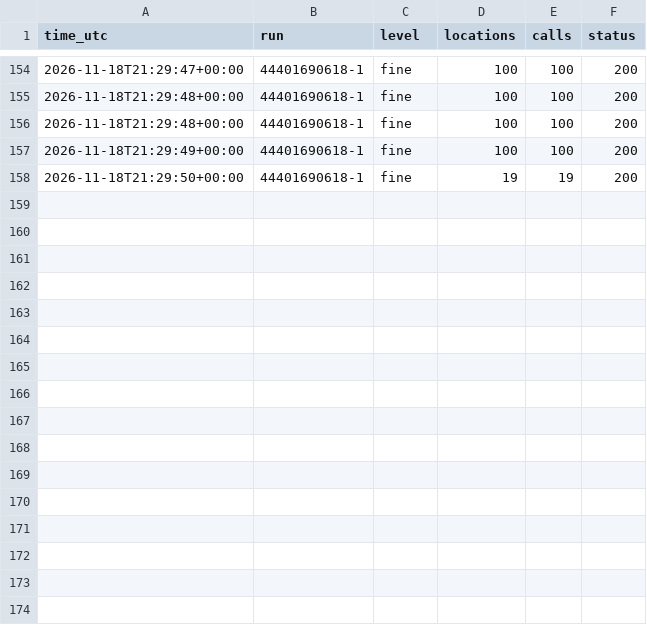
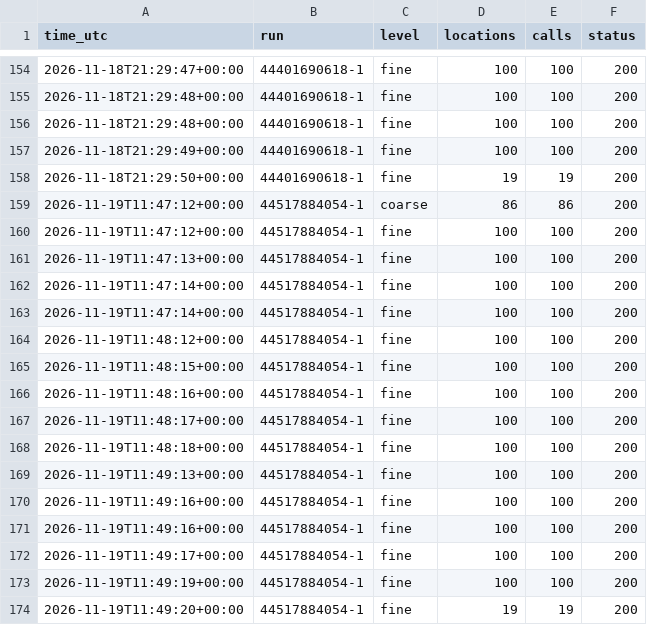
Before and after one commit to Alessandro-Lica/hikebuddy-weather, a CSV file: stats/requests.csv, drawn as a sheet; only a part is shown, gaps mark what is left out; the diff names each change by its address in the sheet, - before the commit and + after, or states it on an @@ line.

```diff
--- a/stats/requests.csv
+++ b/stats/requests.csv
+row 159: 2026-11-19T11:47:12+00:00 | 44517884054-1 | coarse | 86 | 86 | 200
+row 160: 2026-11-19T11:47:12+00:00 | 44517884054-1 | fine | 100 | 100 | 200
+row 161: 2026-11-19T11:47:13+00:00 | 44517884054-1 | fine | 100 | 100 | 200
+row 162: 2026-11-19T11:47:14+00:00 | 44517884054-1 | fine | 100 | 100 | 200
+row 163: 2026-11-19T11:47:14+00:00 | 44517884054-1 | fine | 100 | 100 | 200
+row 164: 2026-11-19T11:48:12+00:00 | 44517884054-1 | fine | 100 | 100 | 200
+row 165: 2026-11-19T11:48:15+00:00 | 44517884054-1 | fine | 100 | 100 | 200
+row 166: 2026-11-19T11:48:16+00:00 | 44517884054-1 | fine | 100 | 100 | 200
+row 167: 2026-11-19T11:48:17+00:00 | 44517884054-1 | fine | 100 | 100 | 200
+row 168: 2026-11-19T11:48:18+00:00 | 44517884054-1 | fine | 100 | 100 | 200
+row 169: 2026-11-19T11:49:13+00:00 | 44517884054-1 | fine | 100 | 100 | 200
+row 170: 2026-11-19T11:49:16+00:00 | 44517884054-1 | fine | 100 | 100 | 200
+row 171: 2026-11-19T11:49:16+00:00 | 44517884054-1 | fine | 100 | 100 | 200
+row 172: 2026-11-19T11:49:17+00:00 | 44517884054-1 | fine | 100 | 100 | 200
+row 173: 2026-11-19T11:49:19+00:00 | 44517884054-1 | fine | 100 | 100 | 200
+row 174: 2026-11-19T11:49:20+00:00 | 44517884054-1 | fine | 19 | 19 | 200
```
Also changed, not shown: stats/daily.csv, stats/runs.csv.
